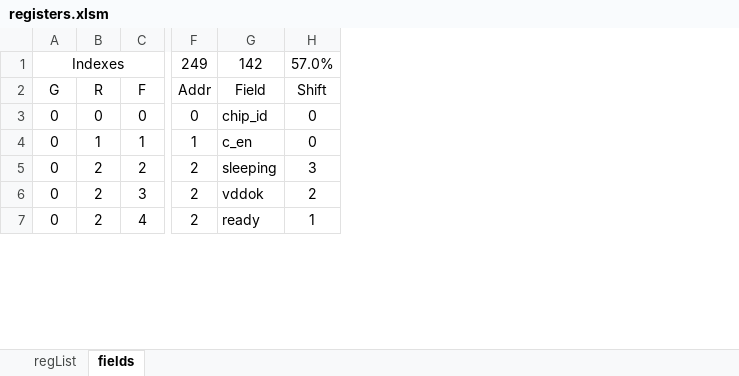
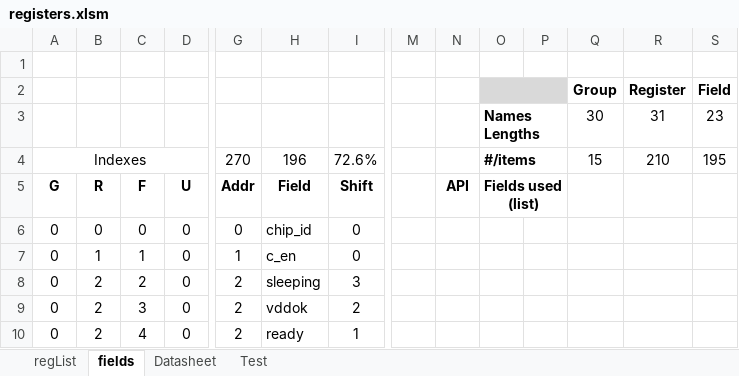
Before and after one commit to jwgetchell/Workspaces, an Excel workbook: Libs/islTofRegDrv/excelVBA/registers.xlsm, sheet fields, drawn as a sheet; only a part is shown, gaps mark what is left out; values as stored, in another font and other column widths than the file's, no borders; charts and pictures and conditional formats not drawn; addresses are those after the commit; rows hold the shown columns only; the diff covers the shown part only; the diff names each change by its address in the sheet, - before the commit and + after, or states it on an @@ line.

```diff
--- a/Libs/islTofRegDrv/excelVBA/registers.xlsm (sheet fields)
+++ b/Libs/islTofRegDrv/excelVBA/registers.xlsm (sheet fields)
+sheet tab: Datasheet
+sheet tab: Test
+column D, rows 5-10: U | 0 | 0 | 0 | 0 | 0
+column M, empty
+column N, row 5: API
+column O, rows 4-5: #/items | Fields used (list)
+column P, empty
+column Q, row 4: 15
+column R, row 4: 210
+column S, row 4: 195
+row 1: (empty)
+row 2:  |  |  |  |  |  |  |  |  |  |  | Group | Register | Field
+row 3:  |  |  |  |  |  |  |  |  | Names Lengths |  | 30 | 31 | 23
-G4: 249
+G4: 270
-H4: 142
+H4: 196
-I4: 57.0%
+I4: 72.6%
-A5:C5 bold: off
+A5:C5 bold: on
-G5:I5 bold: off
+G5:I5 bold: on
```
Also changed, not shown: other rows of this sheet, sheet regList, formulas that keep their value, charts or pictures, 20 other files.
